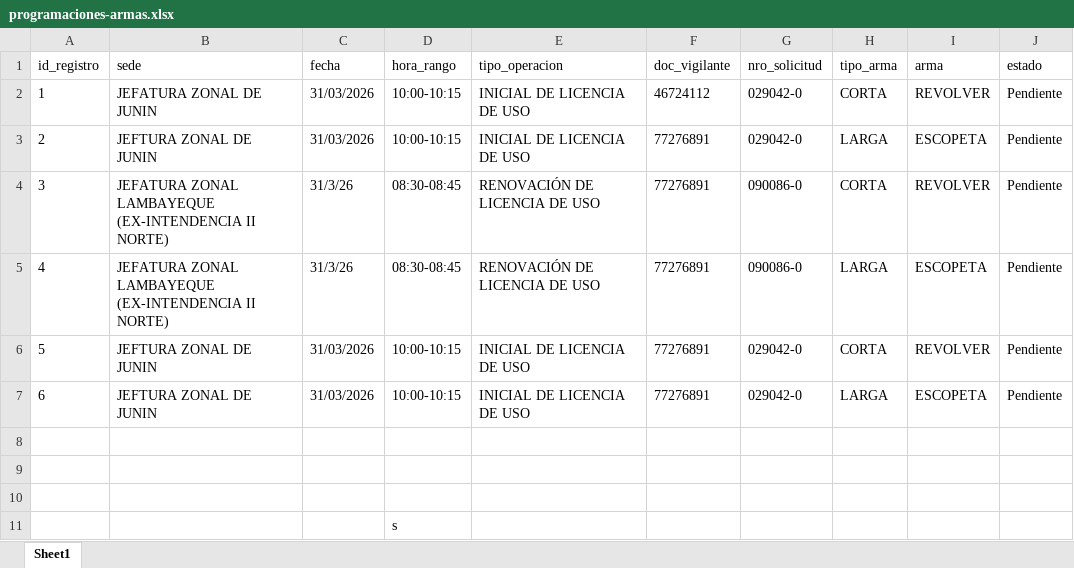
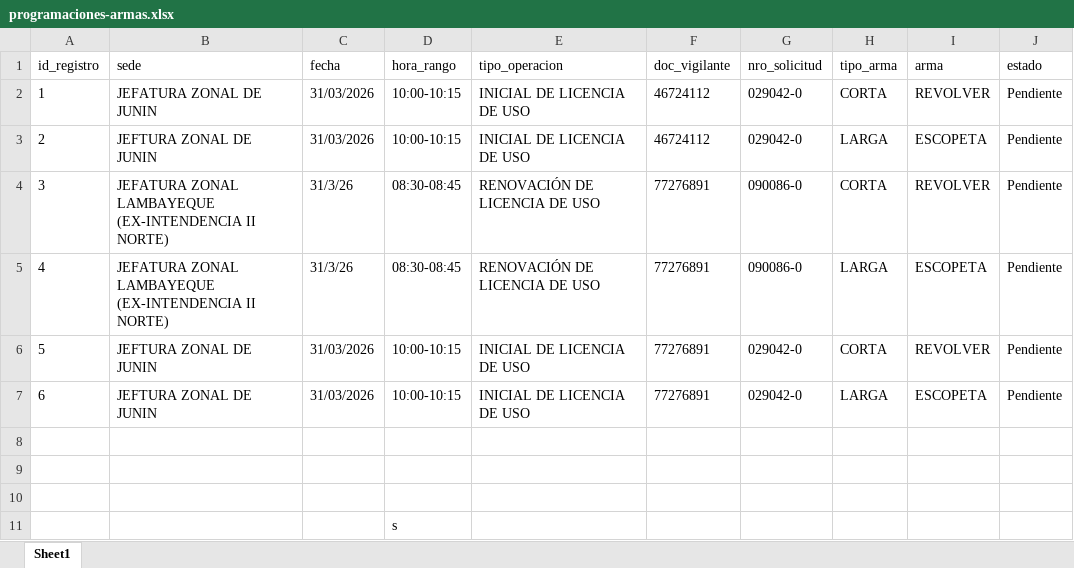
Before and after one commit to fernando-serrano/armas-sucamec-v0.1, an Excel workbook: data/programaciones-armas.xlsx, sheet Sheet1, drawn as a sheet; values as stored, in another font and other column widths than the file's, no borders; the diff names each change by its address in the sheet, - before the commit and + after, or states it on an @@ line.

```diff
--- a/data/programaciones-armas.xlsx (sheet Sheet1)
+++ b/data/programaciones-armas.xlsx (sheet Sheet1)
-F3 (doc_vigilante): 77276891
+F3 (doc_vigilante): 46724112
```
Also changed, not shown: 1 other file.
